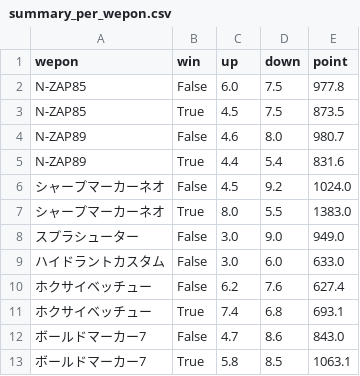
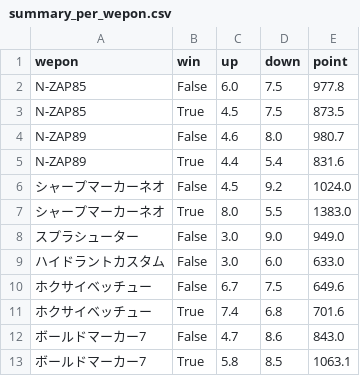
Before and after one commit to gloryof/splatoon2-rankup-challenge, a CSV file: summary_per_wepon.csv, drawn as a sheet.

```diff
--- a/summary_per_wepon.csv
+++ b/summary_per_wepon.csv
@@ -9,4 +9,4 @@ N-ZAP89,True,4.4,5.4,831.6
 ハイドラントカスタム,False,3.0,6.0,633.0
-ホクサイベッチュー,False,6.2,7.6,627.4
-ホクサイベッチュー,True,7.4,6.8,693.1
+ホクサイベッチュー,False,6.7,7.5,649.6
+ホクサイベッチュー,True,7.4,6.8,701.6
 ボールドマーカー7,False,4.7,8.6,843.0
```
Also changed, not shown: result.csv, summary_per_rule.csv, 6 other files.
